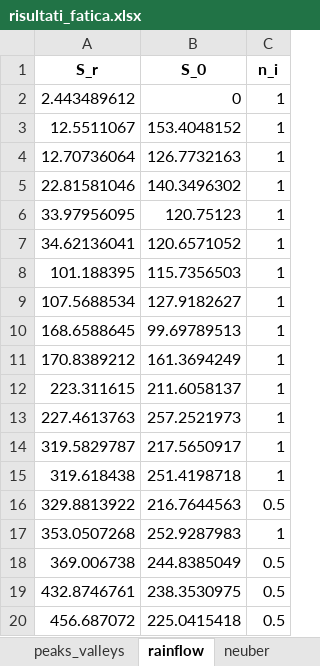
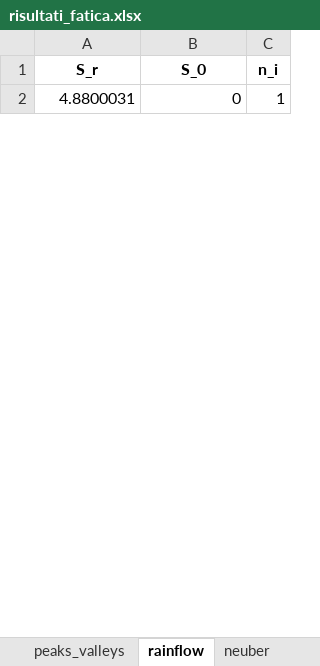
Before and after one commit to demartinonicola28-hash/LCF_Damage_Neuber, an Excel workbook: export/risultati_fatica.xlsx, sheet rainflow, drawn as a sheet; only a part is shown; values as stored, in another font and other column widths than the file's, no borders; removed rows and columns are numbered as before the commit, all else as after; the diff covers the shown part only; the diff names each change by its address in the sheet, - before the commit and + after, or states it on an @@ line.

Commit message:
14/11/2025 new rainflow e damage plot!!!

```diff
--- a/export/risultati_fatica.xlsx (sheet rainflow)
+++ b/export/risultati_fatica.xlsx (sheet rainflow)
-A2 (S_r): 2.443489612
+A2 (S_r): 4.8800031
-row 3: 12.5511067 | 153.4048152 | 1
-row 4: 12.70736064 | 126.7732163 | 1
-row 5: 22.81581046 | 140.3496302 | 1
-row 6: 33.97956095 | 120.75123 | 1
-row 7: 34.62136041 | 120.6571052 | 1
-row 8: 101.188395 | 115.7356503 | 1
-row 9: 107.5688534 | 127.9182627 | 1
-row 10: 168.6588645 | 99.69789513 | 1
-row 11: 170.8389212 | 161.3694249 | 1
-row 12: 223.311615 | 211.6058137 | 1
-row 13: 227.4613763 | 257.2521973 | 1
-row 14: 319.5829787 | 217.5650917 | 1
-row 15: 319.618438 | 251.4198718 | 1
-row 16: 329.8813922 | 216.7644563 | 0.5
-row 17: 353.0507268 | 252.9287983 | 1
-row 18: 369.006738 | 244.8385049 | 0.5
-row 19: 432.8746761 | 238.3530975 | 0.5
-row 20: 456.687072 | 225.0415418 | 0.5
```
Also changed, not shown: 41 added rows and 19 removed rows elsewhere in this sheet, sheet time_series, sheet strain_stress, sheet neuber, sheet fatigue_damage, sheet peaks_valleys, sheet parametri, 16 other files.
